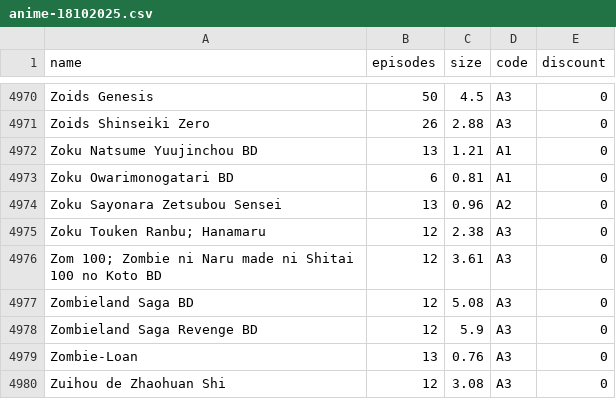
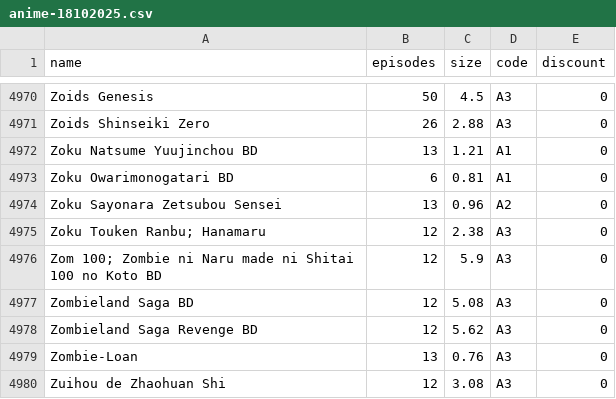
Before and after one commit to Tofan02/anime_store, a CSV file: data/anime-18102025.csv, drawn as a sheet; only a part is shown, gaps mark what is left out.

Commit message:
Perbaikan salah ubah size

```diff
--- a/data/anime-18102025.csv
+++ b/data/anime-18102025.csv
@@ -4975,5 +4975,5 @@ Zoku Sayonara Zetsubou Sensei;13;0.96;A2;0
 "Zoku Touken Ranbu; Hanamaru";12;2.38;A3;0
-"Zom 100; Zombie ni Naru made ni Shitai 100 no Koto BD";12;3.61;A3;0
+"Zom 100; Zombie ni Naru made ni Shitai 100 no Koto BD";12;5.9;A3;0
 Zombieland Saga BD;12;5.08;A3;0
-Zombieland Saga Revenge BD;12;5.9;A3;0
+Zombieland Saga Revenge BD;12;5.62;A3;0
 Zombie-Loan;13;0.76;A3;0
```
